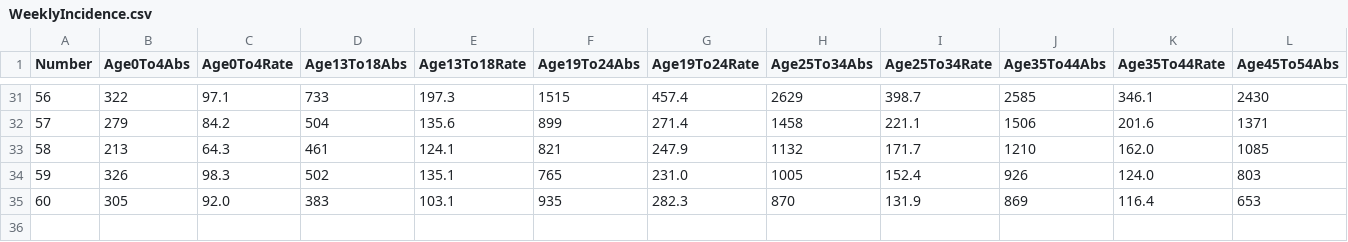
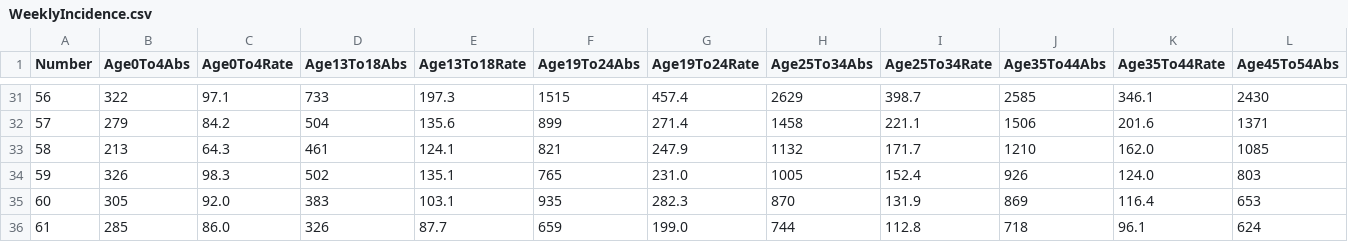
Before and after one commit to CatsAgainstCovid/IrelandCovidData, a CSV file: Outputs/WeeklyEpidemiology/WeeklyIncidence.csv, drawn as a sheet; only a part is shown, gaps mark what is left out; rows hold the shown columns only; the diff names each change by its address in the sheet, - before the commit and + after, or states it on an @@ line.

```diff
--- a/Outputs/WeeklyEpidemiology/WeeklyIncidence.csv
+++ b/Outputs/WeeklyEpidemiology/WeeklyIncidence.csv
+row 36: 61 | 285 | 86.0 | 326 | 87.7 | 659 | 199.0 | 744 | 112.8 | 718 | 96.1 | 624
```
Also changed, not shown: 2 other files.
